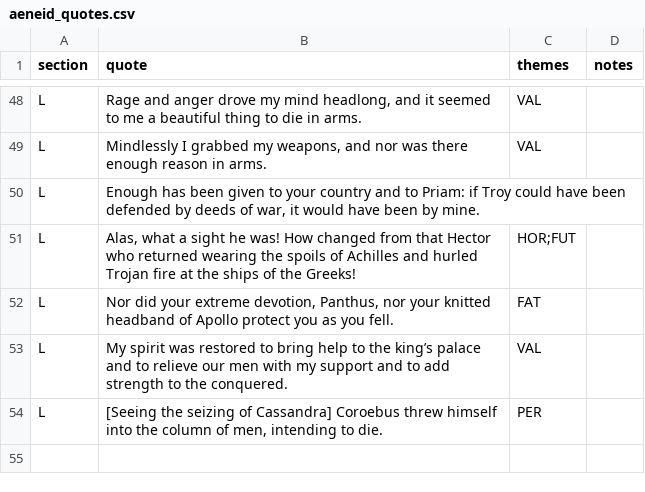
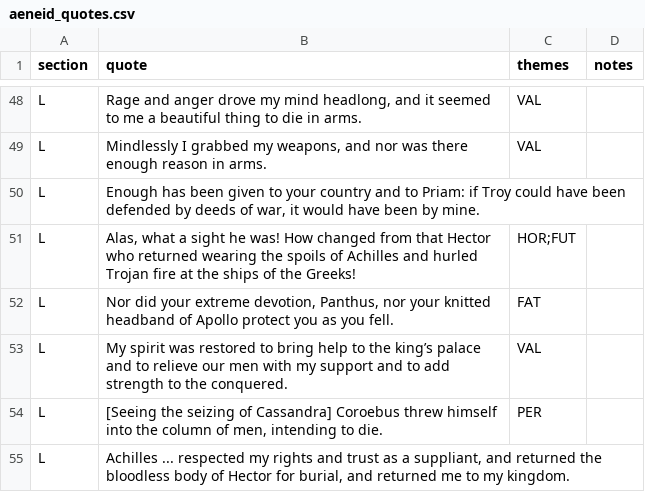
Before and after one commit to Excalibur643/a-level-latin-quotes, a CSV file: aeneid_quotes.csv, drawn as a sheet; only a part is shown, gaps mark what is left out.

Commit message:
Update aeneid_quotes.csv

```diff
--- a/aeneid_quotes.csv
+++ b/aeneid_quotes.csv
@@ -54 +54,2 @@ L,My spirit was restored to bring help to the king’s palace and to relieve our
 L,"[Seeing the seizing of Cassandra] Coroebus threw himself into the column of men, intending to die.",PER,
+L,"Achilles ... respected my rights and trust as a suppliant, and returned the bloodless body of Hector for burial, and returned me to my kingdom.",,
```
